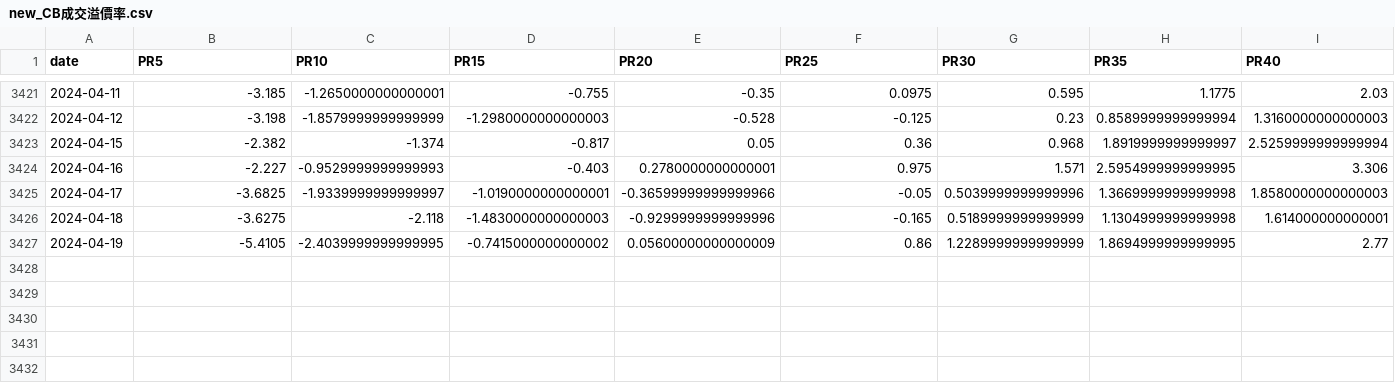
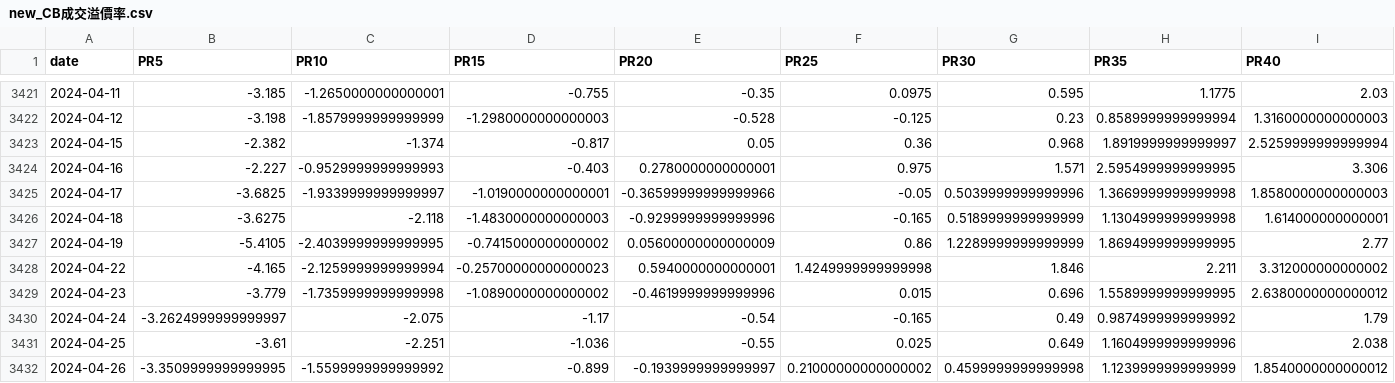
Before and after one commit to catt5881/CBc, a CSV file: new_CB成交溢價率.csv, drawn as a sheet; only a part is shown, gaps mark what is left out; rows hold the shown columns only; the diff names each change by its address in the sheet, - before the commit and + after, or states it on an @@ line.

```diff
--- a/new_CB成交溢價率.csv
+++ b/new_CB成交溢價率.csv
+row 3428: 2024-04-22 | -4.165 | -2.1259999999999994 | -0.25700000000000023 | 0.5940000000000001 | 1.4249999999999998 | 1.846 | 2.211 | 3.312000000000002
+row 3429: 2024-04-23 | -3.779 | -1.7359999999999998 | -1.0890000000000002 | -0.4619999999999996 | 0.015 | 0.696 | 1.5589999999999995 | 2.6380000000000012
+row 3430: 2024-04-24 | -3.2624999999999997 | -2.075 | -1.17 | -0.54 | -0.165 | 0.49 | 0.9874999999999992 | 1.79
+row 3431: 2024-04-25 | -3.61 | -2.251 | -1.036 | -0.55 | 0.025 | 0.649 | 1.1604999999999996 | 2.038
+row 3432: 2024-04-26 | -3.3509999999999995 | -1.5599999999999992 | -0.899 | -0.1939999999999997 | 0.21000000000000002 | 0.4599999999999998 | 1.1239999999999999 | 1.8540000000000012
```
Also changed, not shown: CB指數日線PR.csv, allstock_評分Q.csv, 12 other files.
